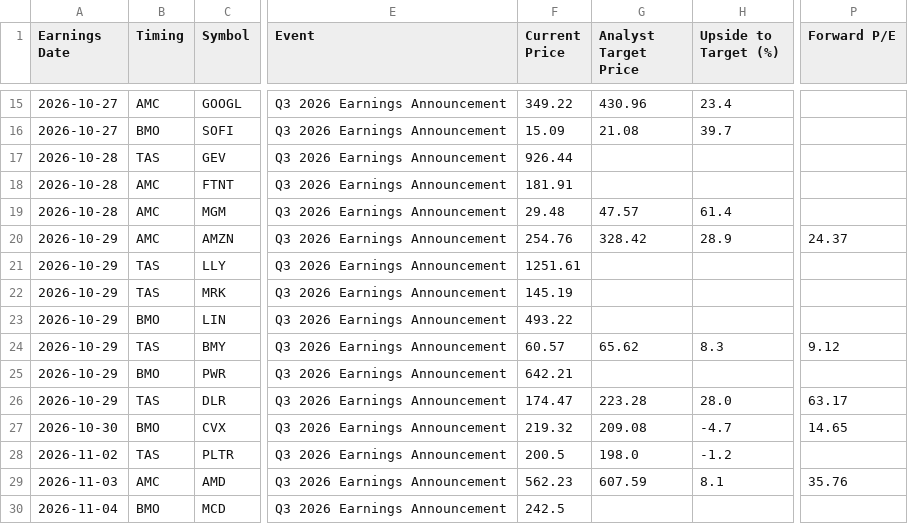
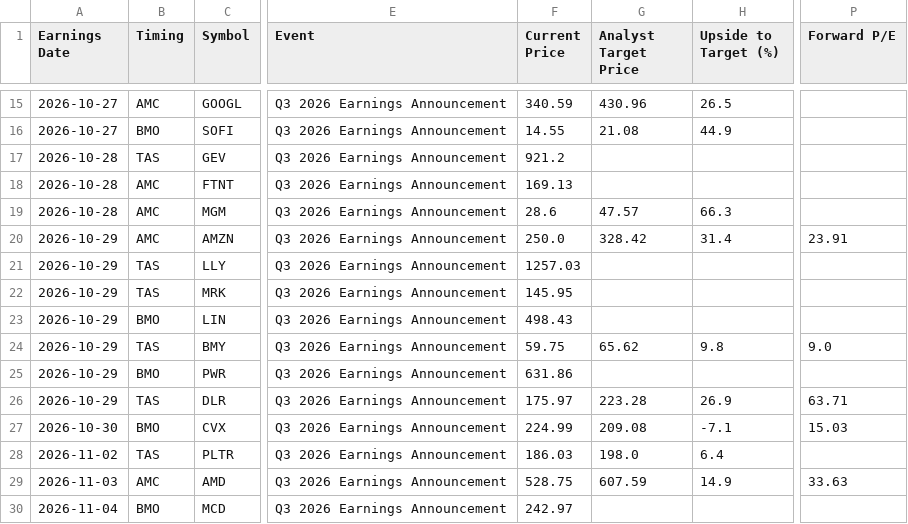
Before and after one commit to neelbarve/closewatchmarket, a CSV file: output/earnings_oct_nov_2026_holdings.csv, drawn as a sheet; only a part is shown, gaps mark what is left out; the diff covers the shown part only; the diff names each change by its address in the sheet, - before the commit and + after, or states it on an @@ line.

```diff
--- a/output/earnings_oct_nov_2026_holdings.csv
+++ b/output/earnings_oct_nov_2026_holdings.csv
-F15 (Current Price): 349.22
+F15 (Current Price): 340.59
-H15 (Upside to Target (%)): 23.4
+H15 (Upside to Target (%)): 26.5
-F16 (Current Price): 15.09
+F16 (Current Price): 14.55
-H16 (Upside to Target (%)): 39.7
+H16 (Upside to Target (%)): 44.9
-F17 (Current Price): 926.44
+F17 (Current Price): 921.2
-F18 (Current Price): 181.91
+F18 (Current Price): 169.13
-F19 (Current Price): 29.48
+F19 (Current Price): 28.6
-H19 (Upside to Target (%)): 61.4
+H19 (Upside to Target (%)): 66.3
-F20 (Current Price): 254.76
+F20 (Current Price): 250.0
-H20 (Upside to Target (%)): 28.9
+H20 (Upside to Target (%)): 31.4
-P20 (Forward P/E): 24.37
+P20 (Forward P/E): 23.91
-F21 (Current Price): 1251.61
+F21 (Current Price): 1257.03
-F22 (Current Price): 145.19
+F22 (Current Price): 145.95
-F23 (Current Price): 493.22
+F23 (Current Price): 498.43
-F24 (Current Price): 60.57
+F24 (Current Price): 59.75
-H24 (Upside to Target (%)): 8.3
+H24 (Upside to Target (%)): 9.8
-P24 (Forward P/E): 9.12
+P24 (Forward P/E): 9.0
-F25 (Current Price): 642.21
+F25 (Current Price): 631.86
-F26 (Current Price): 174.47
+F26 (Current Price): 175.97
-H26 (Upside to Target (%)): 28.0
+H26 (Upside to Target (%)): 26.9
-P26 (Forward P/E): 63.17
+P26 (Forward P/E): 63.71
-F27 (Current Price): 219.32
+F27 (Current Price): 224.99
-H27 (Upside to Target (%)): -4.7
+H27 (Upside to Target (%)): -7.1
-P27 (Forward P/E): 14.65
+P27 (Forward P/E): 15.03
-F28 (Current Price): 200.5
+F28 (Current Price): 186.03
-H28 (Upside to Target (%)): -1.2
+H28 (Upside to Target (%)): 6.4
-F29 (Current Price): 562.23
+F29 (Current Price): 528.75
-H29 (Upside to Target (%)): 8.1
+H29 (Upside to Target (%)): 14.9
-P29 (Forward P/E): 35.76
+P29 (Forward P/E): 33.63
-F30 (Current Price): 242.5
+F30 (Current Price): 242.97
```
Also changed, not shown: 82 edited cells elsewhere in this file, data/calendar.csv, data/universe.csv, 1 other file.
